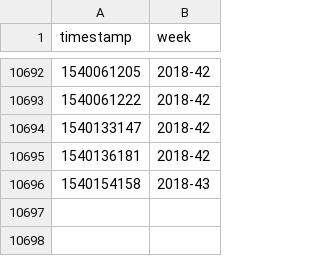
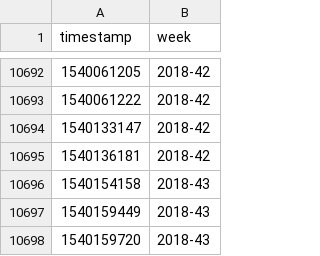
Before and after one commit to lepisma/lepisma.github.io, a CSV file: assets/commit-events.csv, drawn as a sheet; only a part is shown, gaps mark what is left out; the diff names each change by its address in the sheet, - before the commit and + after, or states it on an @@ line.

```diff
--- a/assets/commit-events.csv
+++ b/assets/commit-events.csv
+row 10697: 1540159449 | 2018-43
+row 10698: 1540159720 | 2018-43
```
Also changed, not shown: 2 other files.
